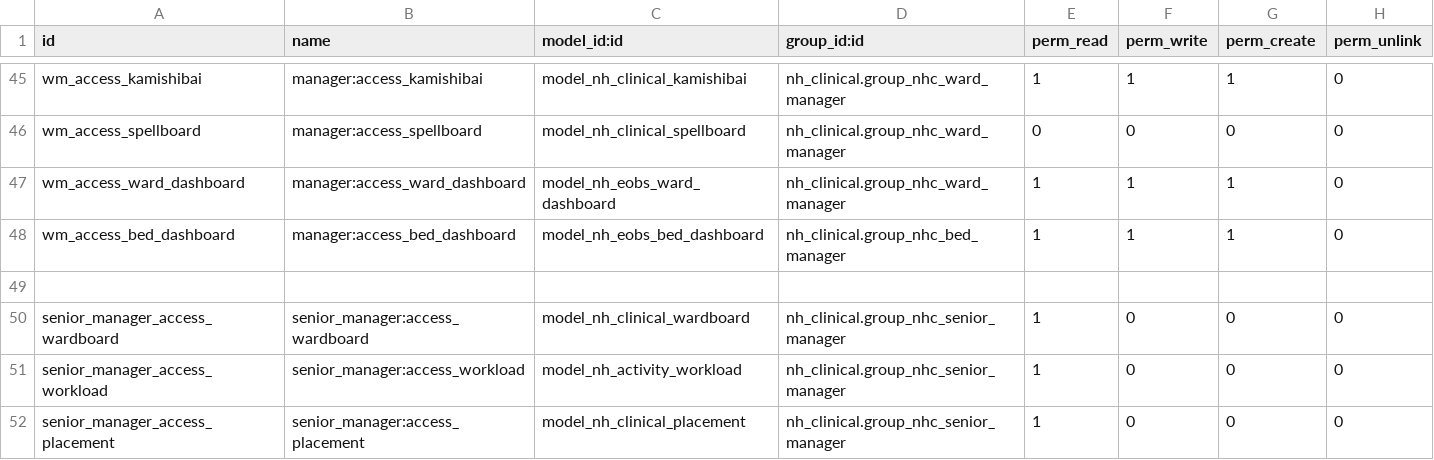
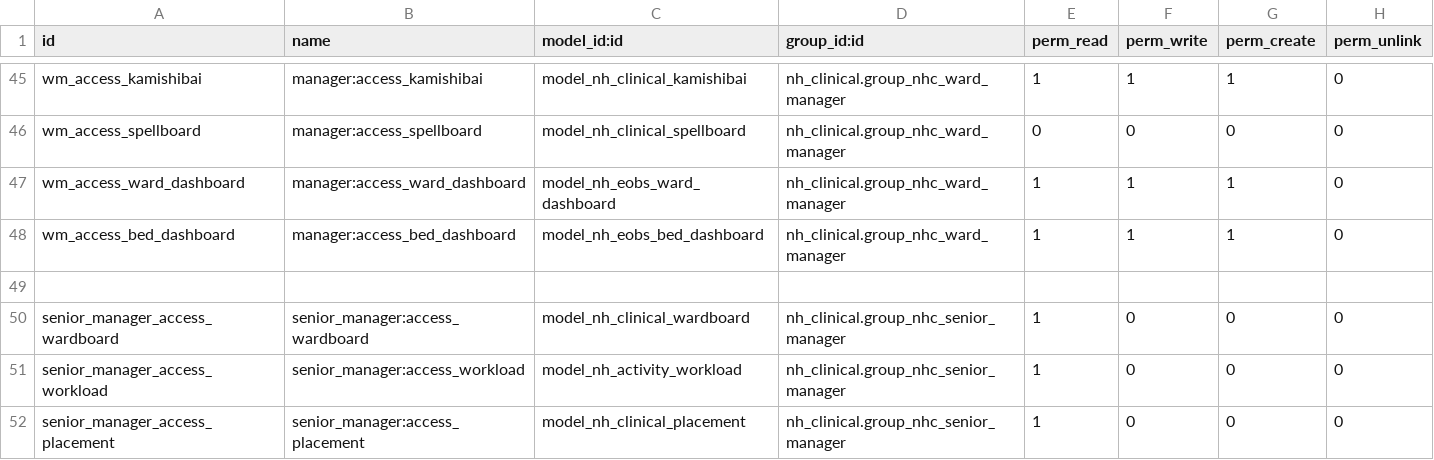
Before and after one commit to openeobs/openeobs, a CSV file: nh_eobs/security/ir.model.access.csv, drawn as a sheet; only a part is shown, gaps mark what is left out.

Commit message:
[IMP][WI-455] Remove bed manager user group

```diff
--- a/nh_eobs/security/ir.model.access.csv
+++ b/nh_eobs/security/ir.model.access.csv
@@ -47,3 +47,3 @@ wm_access_spellboard,manager:access_spellboard,model_nh_clinical_spellboard,nh_c
 wm_access_ward_dashboard,manager:access_ward_dashboard,model_nh_eobs_ward_dashboard,nh_clinical.group_nhc_ward_manager,1,1,1,0
-wm_access_bed_dashboard,manager:access_bed_dashboard,model_nh_eobs_bed_dashboard,nh_clinical.group_nhc_bed_manager,1,1,1,0
+wm_access_bed_dashboard,manager:access_bed_dashboard,model_nh_eobs_bed_dashboard,nh_clinical.group_nhc_ward_manager,1,1,1,0
 ,,,,,,,
```
Also changed, not shown: 1 other file.
